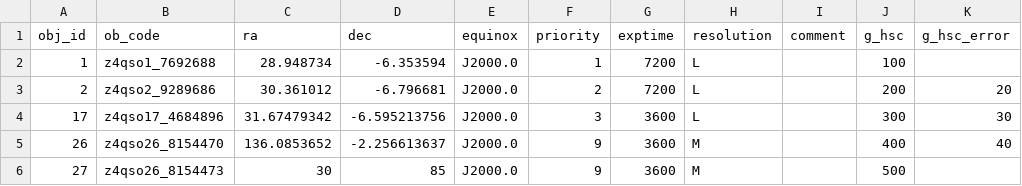
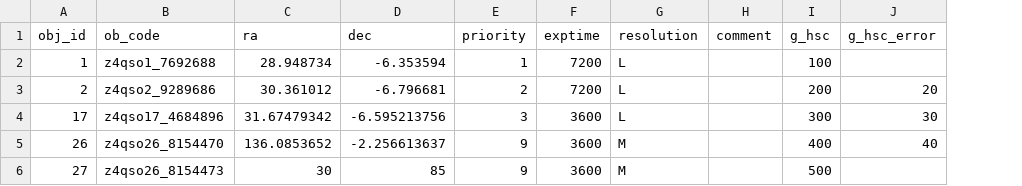
Before and after one commit to Subaru-PFS/spt_target_uploader, a CSV file: docs/docs/examples/example_targetlist.csv, drawn as a sheet; the diff names each change by its address in the sheet, - before the commit and + after, or states it on an @@ line.

Commit message:
remove equinox from the validation

```diff
--- a/docs/docs/examples/example_targetlist.csv
+++ b/docs/docs/examples/example_targetlist.csv
-column E (equinox), rows 2-6: all J2000.0
```
Also changed, not shown: 6 other files.
